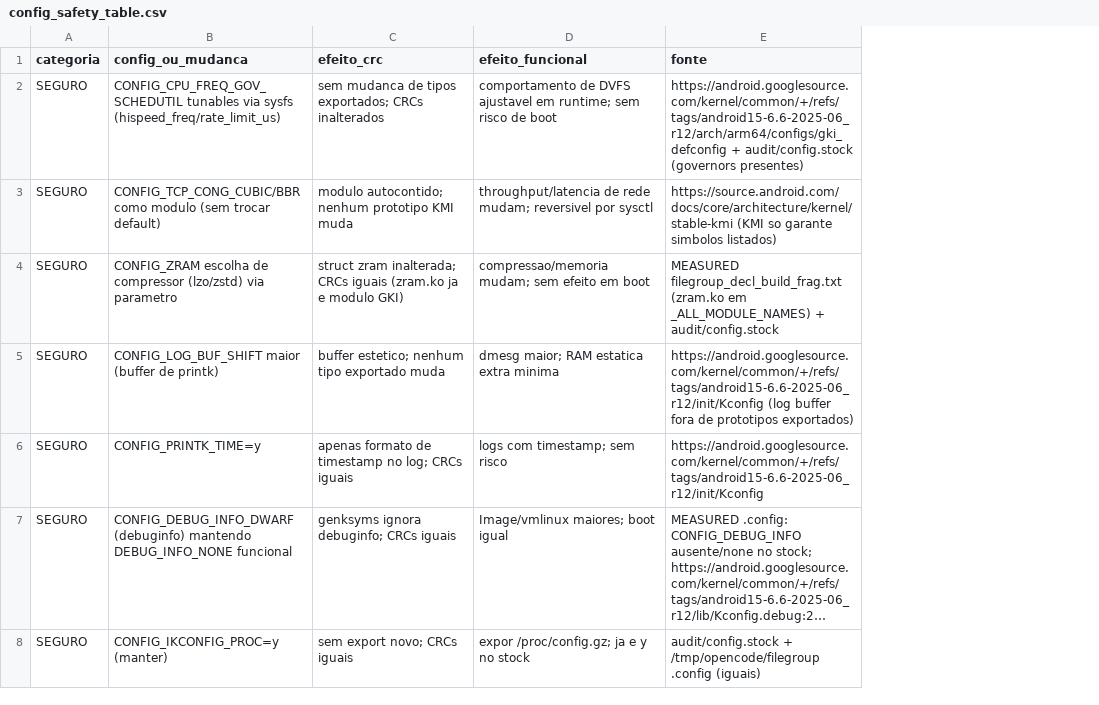
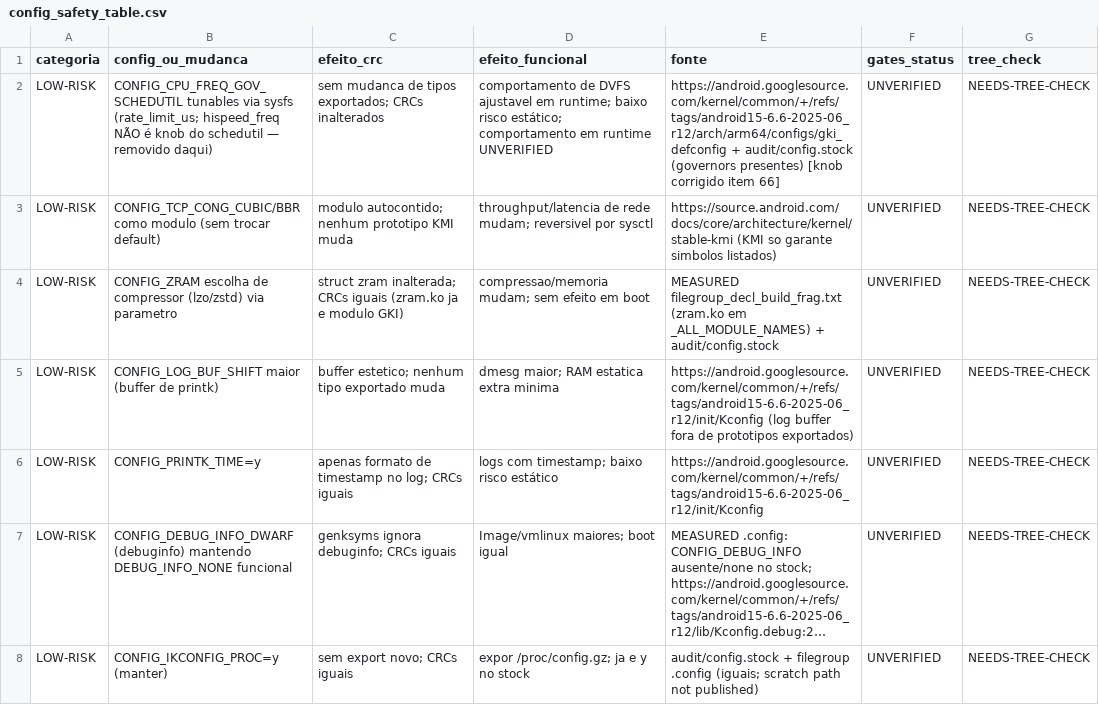
Before and after one commit to rianprei/poco-c75-lake-kernel, a CSV file: data/config_safety_table.csv, drawn as a sheet; only a part is shown; long unchanged cells end in …; the diff covers the shown part only; the diff names each change by its address in the sheet, - before the commit and + after, or states it on an @@ line.

Commit message:
MISSION-8 (grok): protocol order, getvar classes, doc drift
Lock the live device procedure to Z0, R3, pre-flight, T-1, T2b-pre, T3, T2b-post through tools/fastboot_guard.sh. One getvar class per name. T3 pass is OKAY. L2-L4 name a stop or a wrapper rollback. fastboot boot stays UNKNOWN and is not a stop criterion.

V72-V75 and the plan/config path scan (V33) backprop those defects. Config table drops absolute categories and the schedutil knob claim. FACTS.md holds the claims the gates rely on plus the REJECTED list. Sabotage suite 99/99.

```diff
--- a/data/config_safety_table.csv
+++ b/data/config_safety_table.csv
+column F (gates_status), rows 2-8: all UNVERIFIED
+column G (tree_check), rows 2-8: all NEEDS-TREE-CHECK
-A2:A8 (categoria): SEGURO
+A2:A8 (categoria): LOW-RISK
-B2 (config_ou_mudanca): …via sysfs (hispeed_freq/rate_limit_us)
+B2 (config_ou_mudanca): …via sysfs (rate_limit_us; hispeed_freq NÃO é knob do schedutil — removido daqui)
-D2 (efeito_funcional): …em runtime; sem risco de boot
+D2 (efeito_funcional): …em runtime; baixo risco estático; comportamento em runtime UNVERIFIED
-E2 (fonte): …(governors presentes)
+E2 (fonte): …(governors presentes) [knob corrigido item 66]
-D6 (efeito_funcional): logs com timestamp; sem risco
+D6 (efeito_funcional): logs com timestamp; baixo risco estático
-E8 (fonte): audit/config.stock + /tmp/opencode/filegroup .config (iguais)
+E8 (fonte): audit/config.stock + filegroup .config (iguais; scratch path not published)
```
Also changed, not shown: 32 edited cells elsewhere in this file, 26 other files.
